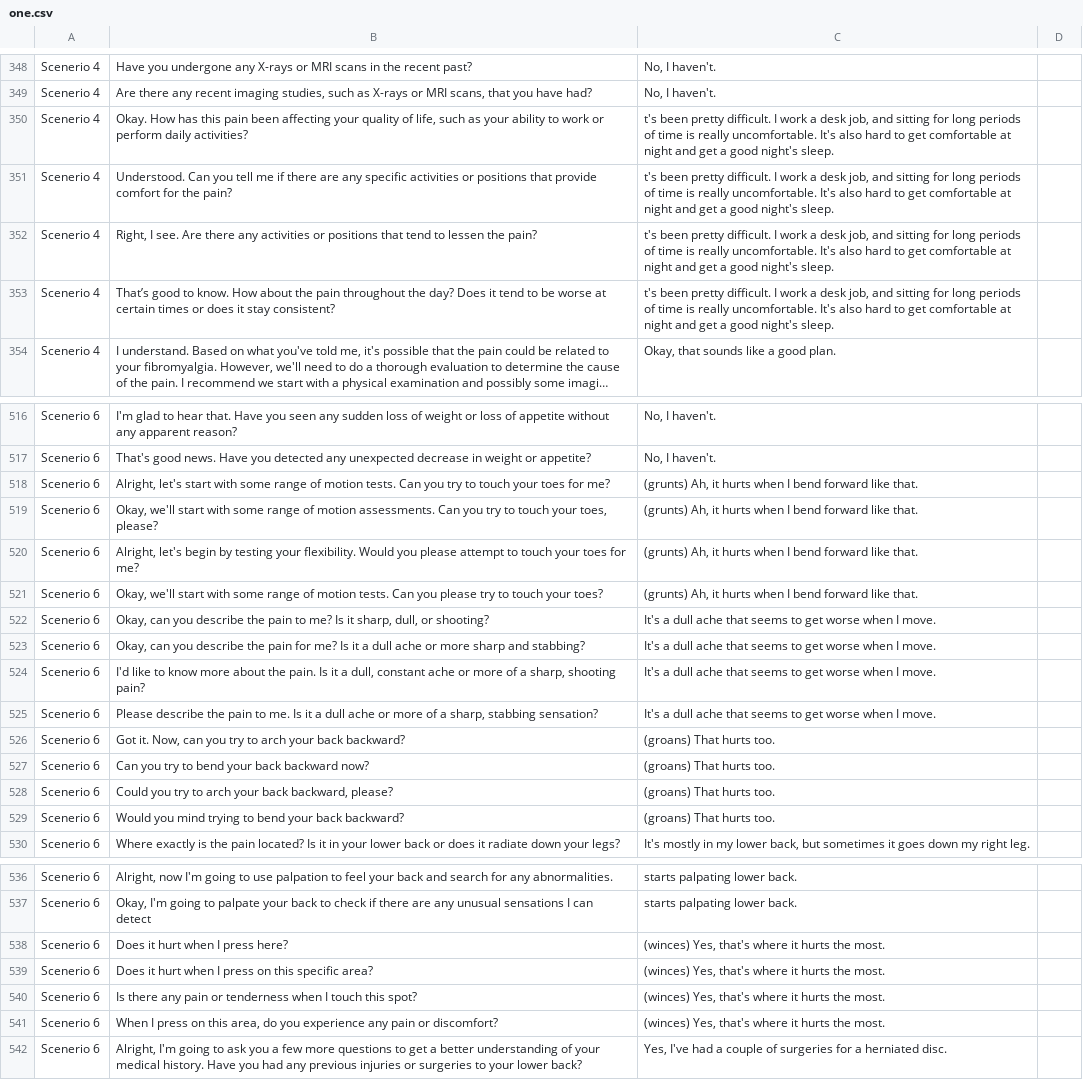
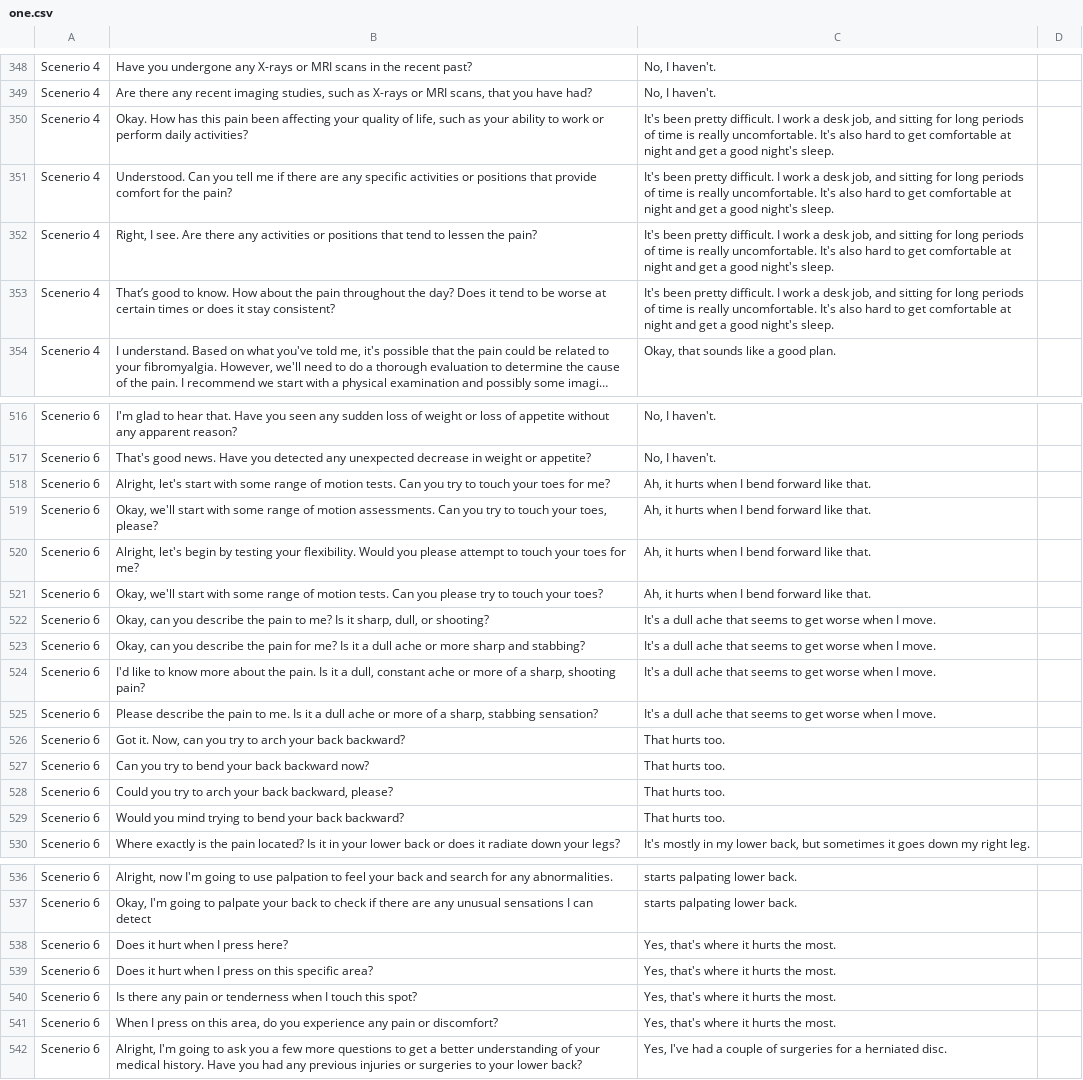
Before and after one commit to saikirann1543/healthbot, a CSV file: one.csv, drawn as a sheet; only a part is shown, gaps mark what is left out; long unchanged cells end in …; the diff covers the shown part only; the diff names each change by its address in the sheet, - before the commit and + after, or states it on an @@ line.

```diff
--- a/one.csv
+++ b/one.csv
-C350:C353: t's been pretty…
+C350:C353: It's been pretty…
-C518:C521: (grunts) Ah, it…
+C518:C521: Ah, it…
-C526:C529: (groans) That hurts too.
+C526:C529: That hurts too.
-C538:C541: (winces) Yes, that's where it hurts the most.
+C538:C541: Yes, that's where it hurts the most.
```
Also changed, not shown: 34 edited cells elsewhere in this file, 1 other file.
